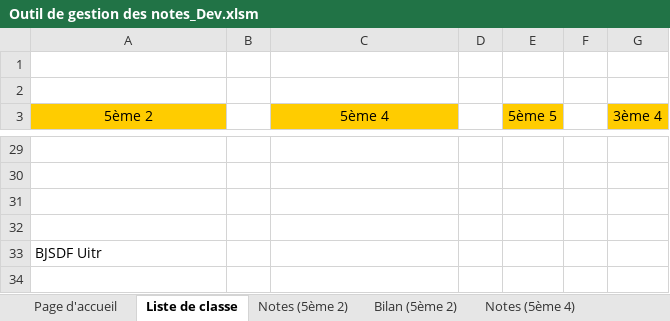
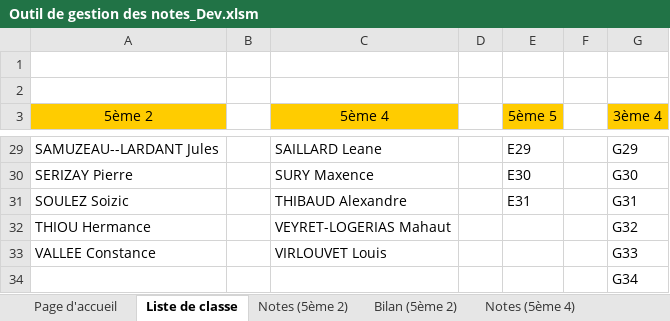
Before and after one commit to VincentChtln/NotaComp, an Excel workbook: 2_Classeurs/Outil de gestion des notes_Dev.xlsm, sheet Liste de classe, drawn as a sheet; only a part is shown, gaps mark what is left out; values as stored, in another font and other column widths than the file's, no borders; charts and pictures not drawn; removed rows and columns are numbered as before the commit, all else as after; the diff covers the shown part only; the diff names each change by its address in the sheet, - before the commit and + after, or states it on an @@ line.

```diff
--- a/2_Classeurs/Outil de gestion des notes_Dev.xlsm (sheet Liste de classe)
+++ b/2_Classeurs/Outil de gestion des notes_Dev.xlsm (sheet Liste de classe)
-row 29: (empty)
+row 29: SAMUZEAU--LARDANT Jules |  | SAILLARD Leane |  | E29 |  | G29
-row 30: (empty)
+row 30: SERIZAY Pierre |  | SURY Maxence |  | E30 |  | G30
-row 31: (empty)
+row 31: SOULEZ Soizic |  | THIBAUD Alexandre |  | E31 |  | G31
-row 32: (empty)
+row 32: THIOU Hermance |  | VEYRET-LOGERIAS Mahaut |  |  |  | G32
-row 33: BJSDF Uitr
+row 33: VALLEE Constance |  | VIRLOUVET Louis |  |  |  | G33
+row 34:  |  |  |  |  |  | G34
```
Also changed, not shown: 100 edited cells elsewhere in this sheet, sheet Page d'accueil, charts or pictures, 2_Classeurs/Outil de gestion des notes_V2.xlsm, 7 other files.
